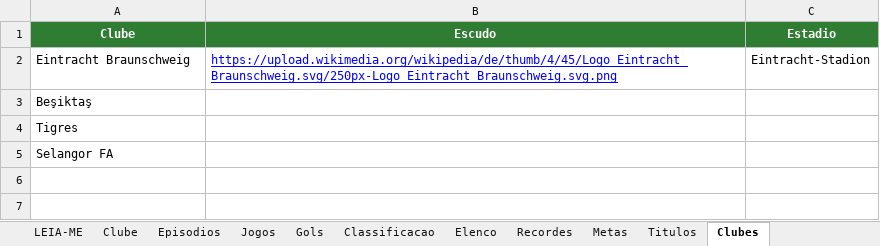
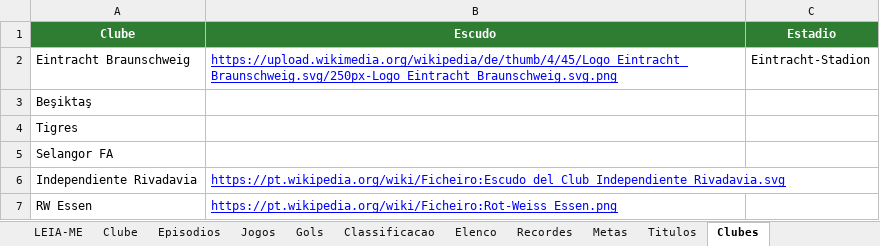
Before and after one commit to gabbiDOM/historias-em-campo, an Excel workbook: dados/series/fc27-tango-lobos/dados.xlsx, sheet Clubes, drawn as a sheet; values as stored, in another font and other column widths than the file's, no borders; charts and pictures not drawn; the diff names each change by its address in the sheet, - before the commit and + after, or states it on an @@ line.

```diff
--- a/dados/series/fc27-tango-lobos/dados.xlsx (sheet Clubes)
+++ b/dados/series/fc27-tango-lobos/dados.xlsx (sheet Clubes)
+row 6: Independiente Rivadavia | https://pt.wikipedia.org/wiki/Ficheiro:Escudo_del_Club_Independiente_Rivadavia.svg
+row 7: RW Essen | https://pt.wikipedia.org/wiki/Ficheiro:Rot-Weiss_Essen.png
```
Also changed, not shown: sheet Jogos, sheet Classificacao, sheet Transferencias, sheet Elenco, sheet Gols, sheet Episodios, 2 other files.
